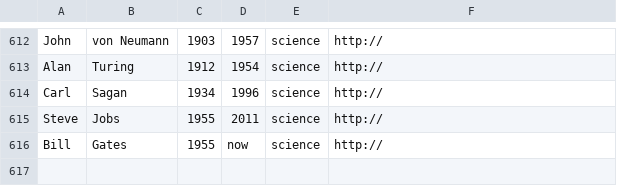
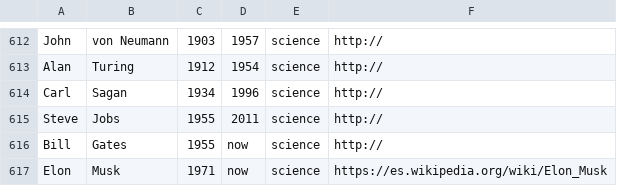
Before and after one commit to ebenimeli/people, a CSV file: people.csv, drawn as a sheet; only a part is shown, gaps mark what is left out; the diff names each change by its address in the sheet, - before the commit and + after, or states it on an @@ line.

Commit message:
Elon Musk

```diff
--- a/people.csv
+++ b/people.csv
+row 617: Elon | Musk | 1971 | now | science | https://es.wikipedia.org/wiki/Elon_Musk
```
